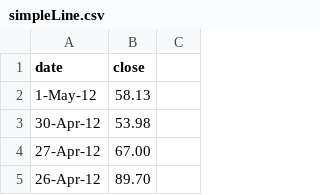
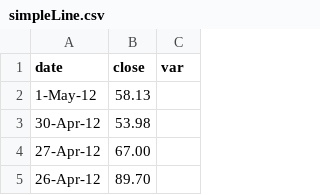
Before and after one commit to ElanII/4D-HTML-Previewer, a CSV file: Resources/html/simpleLine.csv, drawn as a sheet; only a part is shown.

```diff
--- a/Resources/html/simpleLine.csv
+++ b/Resources/html/simpleLine.csv
@@ -1,2 +1,2 @@
-date,close
+date,close,var
 1-May-12,58.13
```
Also changed, not shown: 12 other files.
